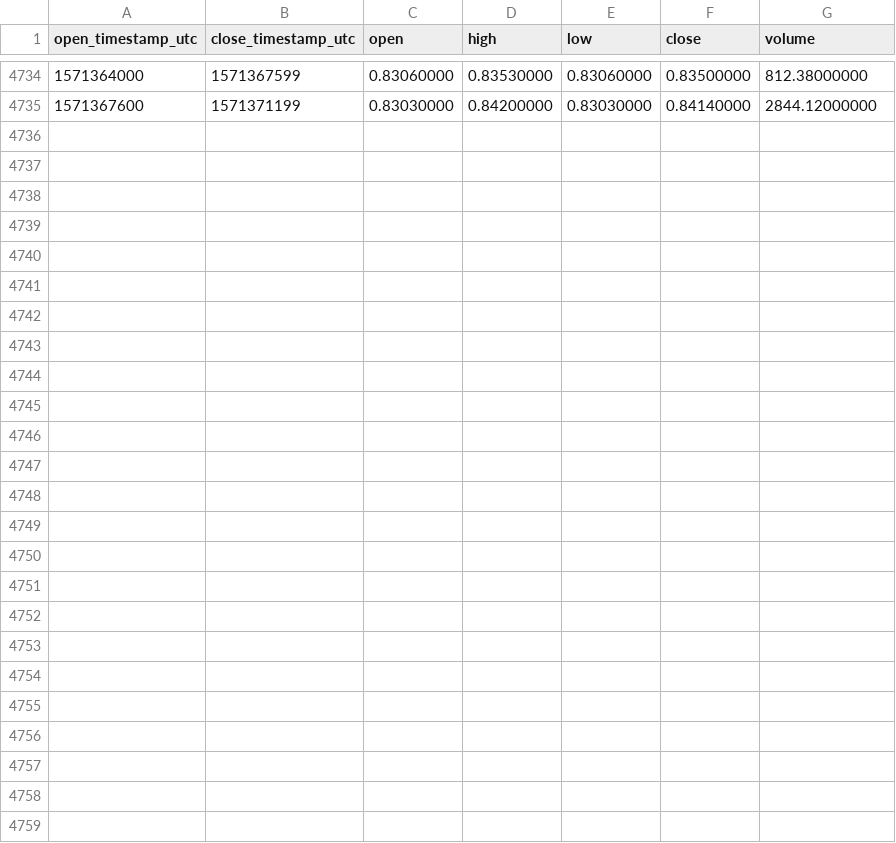
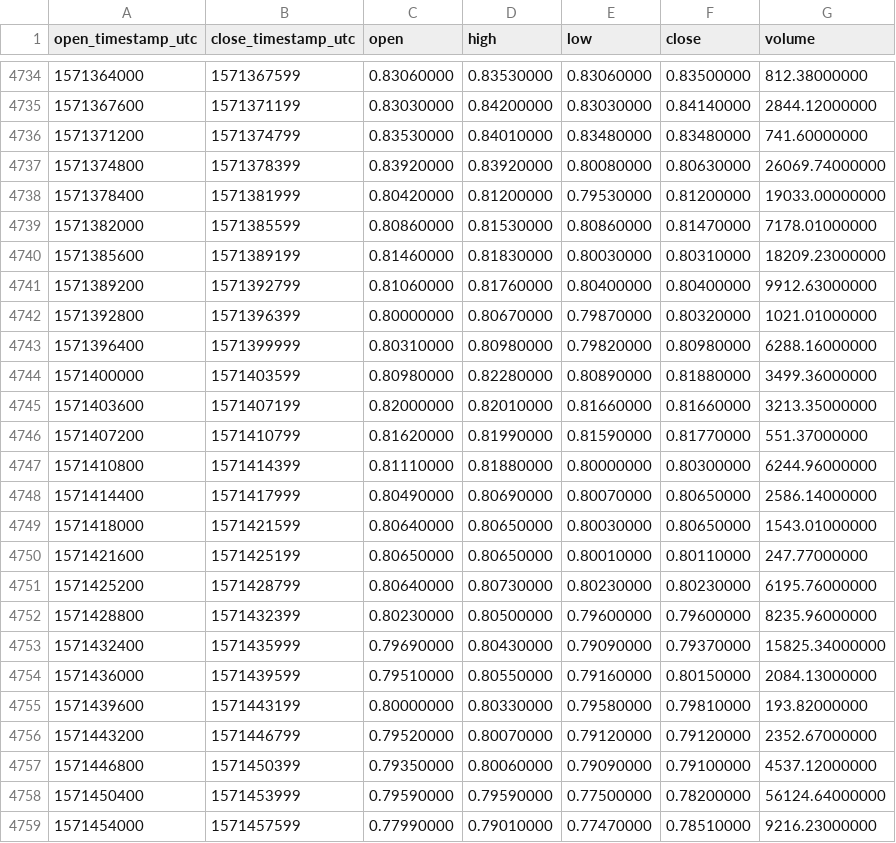
Before and after one commit to cryptobigbro/binance-NANOUSDT, a CSV file: binance-NANOUSDT-1h.csv, drawn as a sheet; only a part is shown, gaps mark what is left out.

Commit message:
Update OHLCV data.

```diff
--- a/binance-NANOUSDT-1h.csv
+++ b/binance-NANOUSDT-1h.csv
@@ -4735 +4735,25 @@ open_timestamp_utc,close_timestamp_utc,open,high,low,close,volume
 1571367600,1571371199,0.83030000,0.84200000,0.83030000,0.84140000,2844.12000000
+1571371200,1571374799,0.83530000,0.84010000,0.83480000,0.83480000,741.60000000
+1571374800,1571378399,0.83920000,0.83920000,0.80080000,0.80630000,26069.74000000
+1571378400,1571381999,0.80420000,0.81200000,0.79530000,0.81200000,19033.00000000
+1571382000,1571385599,0.80860000,0.81530000,0.80860000,0.81470000,7178.01000000
+1571385600,1571389199,0.81460000,0.81830000,0.80030000,0.80310000,18209.23000000
+1571389200,1571392799,0.81060000,0.81760000,0.80400000,0.80400000,9912.63000000
+1571392800,1571396399,0.80000000,0.80670000,0.79870000,0.80320000,1021.01000000
+1571396400,1571399999,0.80310000,0.80980000,0.79820000,0.80980000,6288.16000000
+1571400000,1571403599,0.80980000,0.82280000,0.80890000,0.81880000,3499.36000000
+1571403600,1571407199,0.82000000,0.82010000,0.81660000,0.81660000,3213.35000000
+1571407200,1571410799,0.81620000,0.81990000,0.81590000,0.81770000,551.37000000
+1571410800,1571414399,0.81110000,0.81880000,0.80000000,0.80300000,6244.96000000
+1571414400,1571417999,0.80490000,0.80690000,0.80070000,0.80650000,2586.14000000
+1571418000,1571421599,0.80640000,0.80650000,0.80030000,0.80650000,1543.01000000
+1571421600,1571425199,0.80650000,0.80650000,0.80010000,0.80110000,247.77000000
+1571425200,1571428799,0.80640000,0.80730000,0.80230000,0.80230000,6195.76000000
+1571428800,1571432399,0.80230000,0.80500000,0.79600000,0.79600000,8235.96000000
+1571432400,1571435999,0.79690000,0.80430000,0.79090000,0.79370000,15825.34000000
+1571436000,1571439599,0.79510000,0.80550000,0.79160000,0.80150000,2084.13000000
+1571439600,1571443199,0.80000000,0.80330000,0.79580000,0.79810000,193.82000000
+1571443200,1571446799,0.79520000,0.80070000,0.79120000,0.79120000,2352.67000000
+1571446800,1571450399,0.79350000,0.80060000,0.79090000,0.79100000,4537.12000000
+1571450400,1571453999,0.79590000,0.79590000,0.77500000,0.78200000,56124.64000000
+1571454000,1571457599,0.77990000,0.79010000,0.77470000,0.78510000,9216.23000000
```
Also changed, not shown: binance-NANOUSDT-1d.csv.
